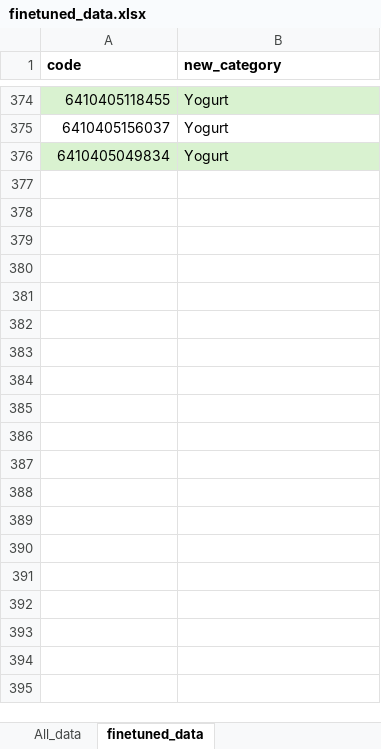
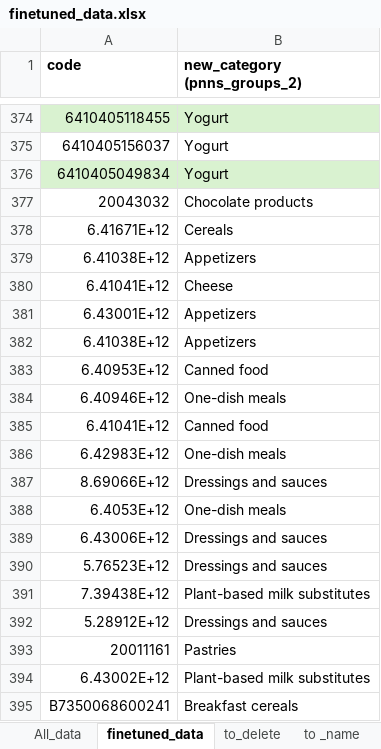
Before and after one commit to Phi-project3/finalproject, an Excel workbook: finetuned_data.xlsx, sheet finetuned_data, drawn as a sheet; only a part is shown, gaps mark what is left out; values as stored, in another font and other column widths than the file's, no borders; the diff covers the shown part only; the diff names each change by its address in the sheet, - before the commit and + after, or states it on an @@ line.

Commit message:
added codes to excel

```diff
--- a/finetuned_data.xlsx (sheet finetuned_data)
+++ b/finetuned_data.xlsx (sheet finetuned_data)
+sheet tab: to_delete
+sheet tab: to _name
-B1: new_category
+B1: new_category (pnns_groups_2)
+row 377: 20043032 | Chocolate products
+row 378: 6.41671E+12 | Cereals
+row 379: 6.41038E+12 | Appetizers
+row 380: 6.41041E+12 | Cheese
+row 381: 6.43001E+12 | Appetizers
+row 382: 6.41038E+12 | Appetizers
+row 383: 6.40953E+12 | Canned food
+row 384: 6.40946E+12 | One-dish meals
+row 385: 6.41041E+12 | Canned food
+row 386: 6.42983E+12 | One-dish meals
+row 387: 8.69066E+12 | Dressings and sauces
+row 388: 6.4053E+12 | One-dish meals
+row 389: 6.43006E+12 | Dressings and sauces
+row 390: 5.76523E+12 | Dressings and sauces
+row 391: 7.39438E+12 | Plant-based milk substitutes
+row 392: 5.28912E+12 | Dressings and sauces
+row 393: 20011161 | Pastries
+row 394: 6.43002E+12 | Plant-based milk substitutes
+row 395: B7350068600241 | Breakfast cereals
```
Also changed, not shown: 59 added rows elsewhere in this sheet.
